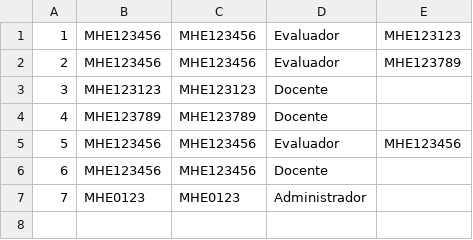
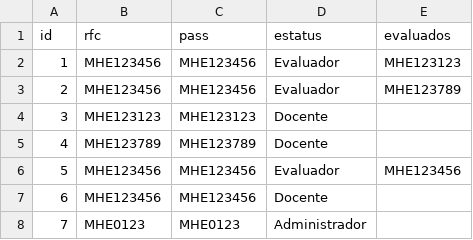
Before and after one commit to eamarquezh/evasoft, a CSV file: usuarios.csv, drawn as a sheet.

```diff
--- a/usuarios.csv
+++ b/usuarios.csv
@@ -1 +1,2 @@
+id,rfc,pass,estatus,evaluados
 1,MHE123456,MHE123456,Evaluador,MHE123123
```
Also changed, not shown: 2 other files.
